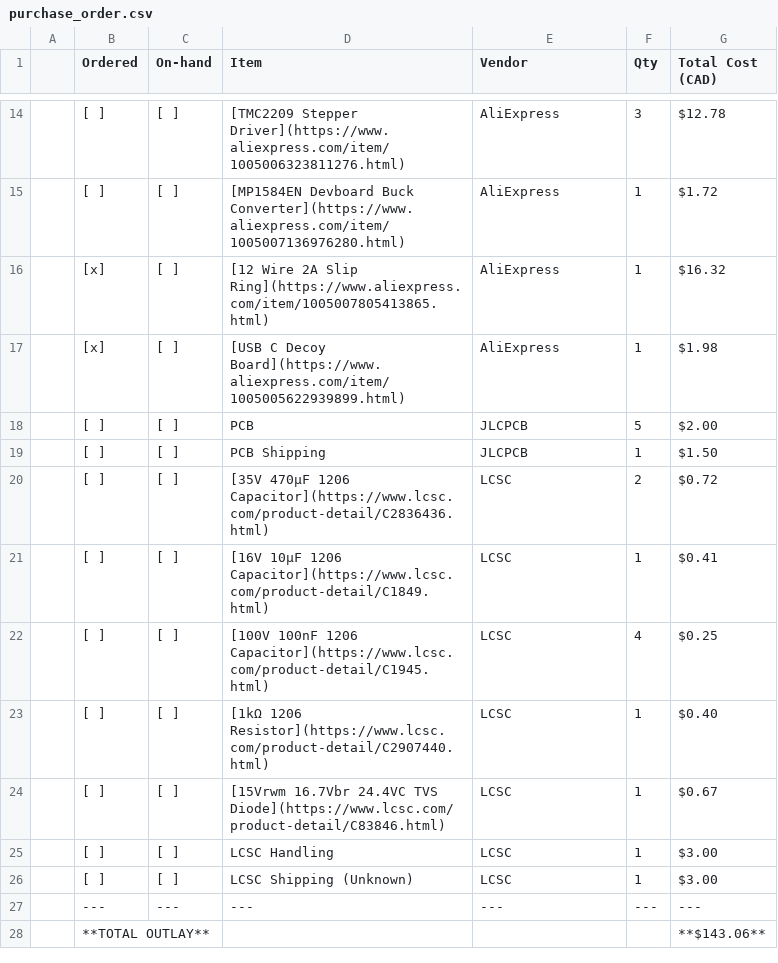
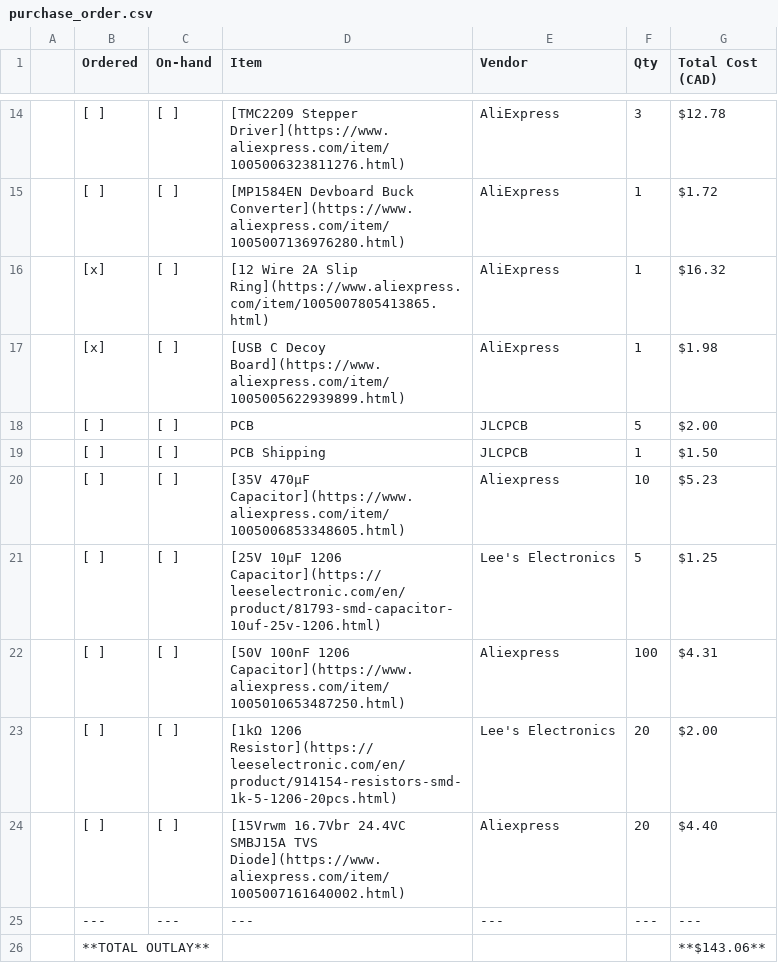
Before and after one commit to vuktacic/vdar, a CSV file: production/purchase_order.csv, drawn as a sheet; only a part is shown, gaps mark what is left out; removed rows and columns are numbered as before the commit, all else as after; the diff names each change by its address in the sheet, - before the commit and + after, or states it on an @@ line.

```diff
--- a/production/purchase_order.csv
+++ b/production/purchase_order.csv
-row 20:  | [ ] | [ ] | [35V 470μF 1206 Capacitor](https://www.lcsc.com/product-detail/C2836436.html) | LCSC | 2 | $0.72
-row 21:  | [ ] | [ ] | [16V 10μF 1206 Capacitor](https://www.lcsc.com/product-detail/C1849.html) | LCSC | 1 | $0.41
-row 22:  | [ ] | [ ] | [100V 100nF 1206 Capacitor](https://www.lcsc.com/product-detail/C1945.html) | LCSC | 4 | $0.25
-row 23:  | [ ] | [ ] | [1kΩ 1206 Resistor](https://www.lcsc.com/product-detail/C2907440.html) | LCSC | 1 | $0.40
-row 24:  | [ ] | [ ] | [15Vrwm 16.7Vbr 24.4VC TVS Diode](https://www.lcsc.com/product-detail/C83846.html) | LCSC | 1 | $0.67
-row 25:  | [ ] | [ ] | LCSC Handling | LCSC | 1 | $3.00
-row 26:  | [ ] | [ ] | LCSC Shipping (Unknown) | LCSC | 1 | $3.00
+row 20:  | [ ] | [ ] | [35V 470μF Capacitor](https://www.aliexpress.com/item/1005006853348605.html) | Aliexpress | 10 | $5.23
+row 21:  | [ ] | [ ] | [25V 10μF 1206 Capacitor](https://leeselectronic.com/en/product/81793-smd-capacitor-10uf-25v-1206.html) | Lee's Electronics | 5 | $1.25
+row 22:  | [ ] | [ ] | [50V 100nF 1206 Capacitor](https://www.aliexpress.com/item/1005010653487250.html) | Aliexpress | 100 | $4.31
+row 23:  | [ ] | [ ] | [1kΩ 1206 Resistor](https://leeselectronic.com/en/product/914154-resistors-smd-1k-5-1206-20pcs.html) | Lee's Electronics | 20 | $2.00
+row 24:  | [ ] | [ ] | [15Vrwm 16.7Vbr 24.4VC SMBJ15A TVS Diode](https://www.aliexpress.com/item/1005007161640002.html) | Aliexpress | 20 | $4.40
```
Also changed, not shown: production/bill_of_materials.csv.
